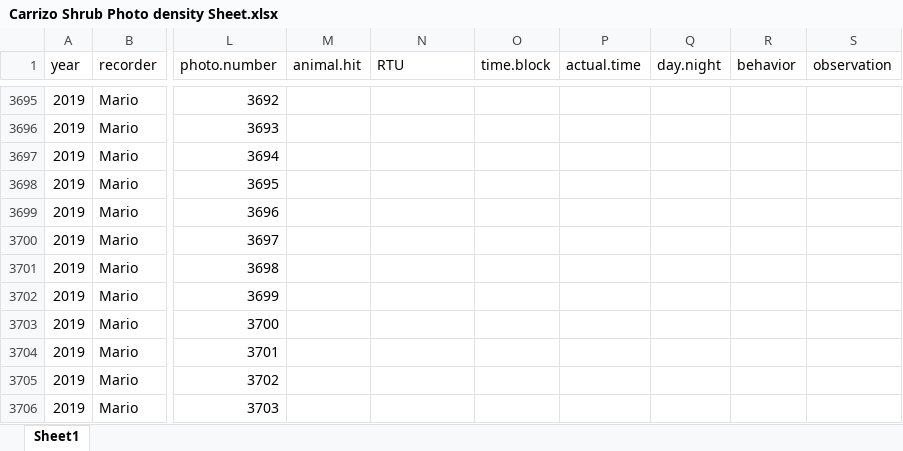
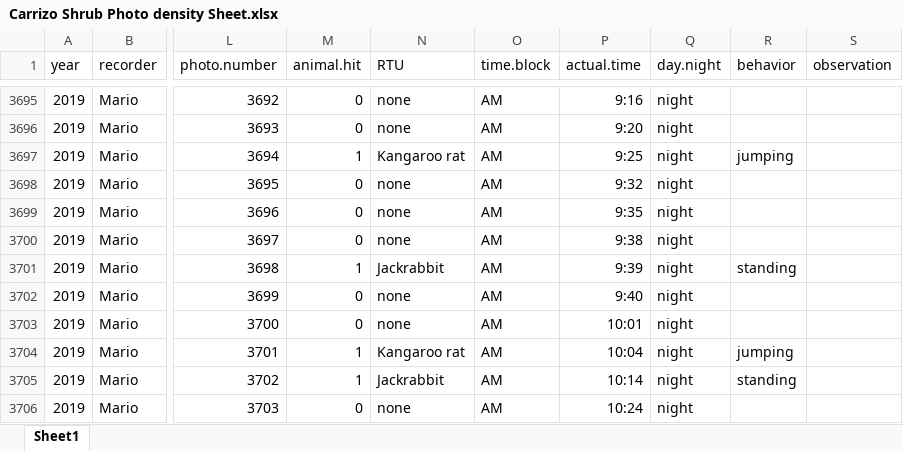
Before and after one commit to MarioZuliani/Data-Sheets-Field-Season-Summer-2019, an Excel workbook: Carrizo Shrub Photo density Sheet.xlsx, sheet Sheet1, drawn as a sheet; only a part is shown, gaps mark what is left out; values as stored, in another font and other column widths than the file's, no borders; the diff covers the shown part only; the diff names each change by its address in the sheet, - before the commit and + after, or states it on an @@ line.

```diff
--- a/Carrizo Shrub Photo density Sheet.xlsx (sheet Sheet1)
+++ b/Carrizo Shrub Photo density Sheet.xlsx (sheet Sheet1)
-M3695:M3696 (animal.hit): (empty)
+M3695:M3696 (animal.hit): 0
-N3695:N3696 (RTU): (empty)
+N3695:N3696 (RTU): none
-O3695:O3706 (time.block): (empty)
+O3695:O3706 (time.block): AM
-P3695 (actual.time): (empty)
+P3695 (actual.time): 9:16
-Q3695:Q3706 (day.night): (empty)
+Q3695:Q3706 (day.night): night
-P3696 (actual.time): (empty)
+P3696 (actual.time): 9:20
-M3697 (animal.hit): (empty)
+M3697 (animal.hit): 1
-N3697 (RTU): (empty)
+N3697 (RTU): Kangaroo rat
-P3697 (actual.time): (empty)
+P3697 (actual.time): 9:25
-R3697 (behavior): (empty)
+R3697 (behavior): jumping
-M3698:M3700 (animal.hit): (empty)
+M3698:M3700 (animal.hit): 0
-N3698:N3700 (RTU): (empty)
+N3698:N3700 (RTU): none
-P3698 (actual.time): (empty)
+P3698 (actual.time): 9:32
-P3699 (actual.time): (empty)
+P3699 (actual.time): 9:35
-P3700 (actual.time): (empty)
+P3700 (actual.time): 9:38
-M3701 (animal.hit): (empty)
+M3701 (animal.hit): 1
-N3701 (RTU): (empty)
+N3701 (RTU): Jackrabbit
-P3701 (actual.time): (empty)
+P3701 (actual.time): 9:39
-R3701 (behavior): (empty)
+R3701 (behavior): standing
-M3702:M3703 (animal.hit): (empty)
+M3702:M3703 (animal.hit): 0
-N3702:N3703 (RTU): (empty)
+N3702:N3703 (RTU): none
-P3702 (actual.time): (empty)
+P3702 (actual.time): 9:40
-P3703 (actual.time): (empty)
+P3703 (actual.time): 10:01
-M3704:M3705 (animal.hit): (empty)
+M3704:M3705 (animal.hit): 1
-N3704 (RTU): (empty)
+N3704 (RTU): Kangaroo rat
-P3704 (actual.time): (empty)
+P3704 (actual.time): 10:04
-R3704 (behavior): (empty)
+R3704 (behavior): jumping
-N3705 (RTU): (empty)
+N3705 (RTU): Jackrabbit
-P3705 (actual.time): (empty)
+P3705 (actual.time): 10:14
-R3705 (behavior): (empty)
+R3705 (behavior): standing
-M3706 (animal.hit): (empty)
+M3706 (animal.hit): 0
-N3706 (RTU): (empty)
+N3706 (RTU): none
-P3706 (actual.time): (empty)
+P3706 (actual.time): 10:24
```
Also changed, not shown: 1576 edited cells elsewhere in this sheet.
